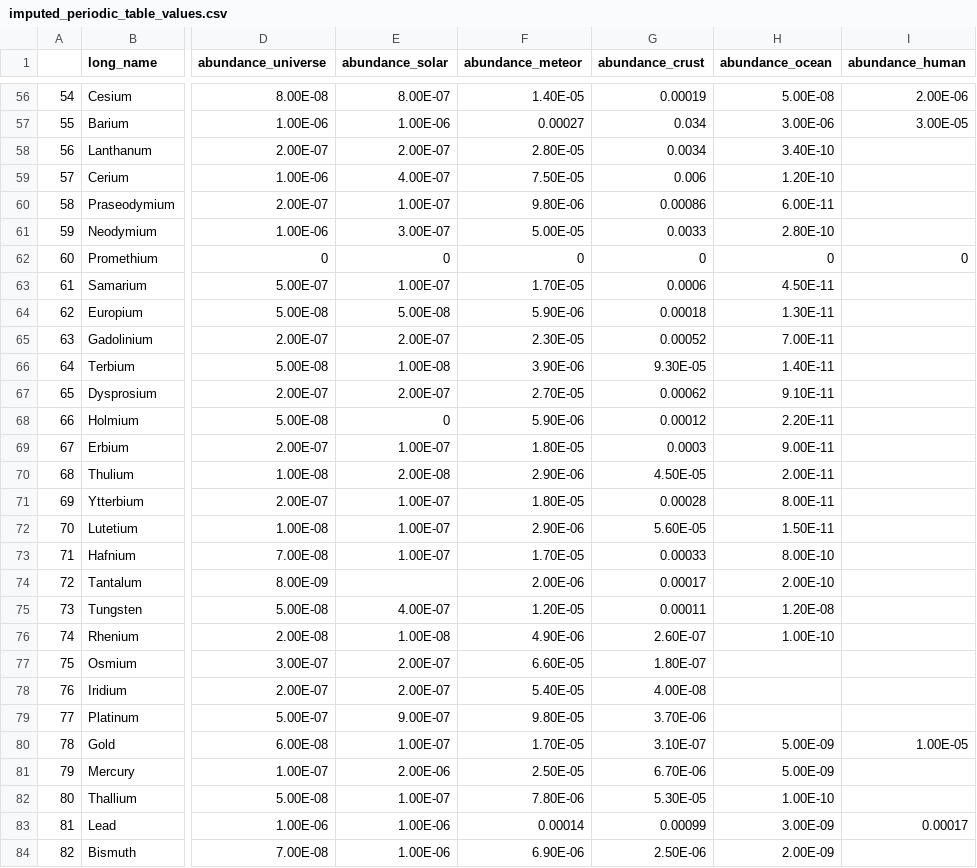
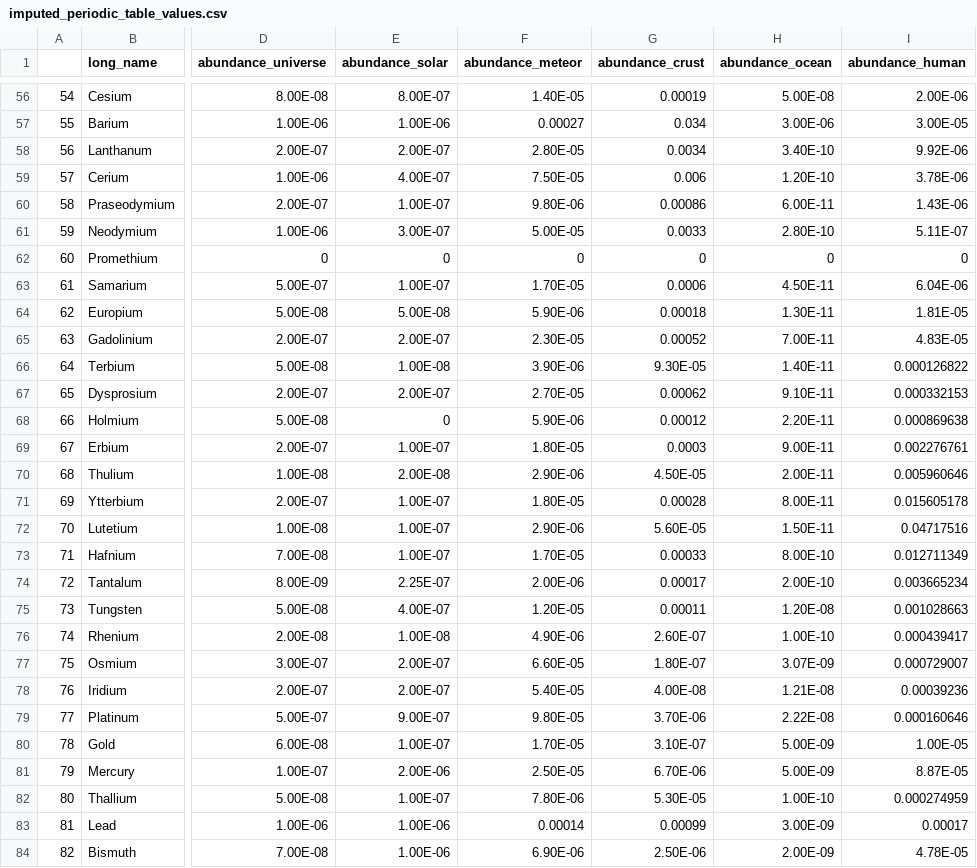
Before and after one commit to romerogroup/MatGraphDB, a CSV file: matgraphdb/utils/imputed_periodic_table_values.csv, drawn as a sheet; only a part is shown, gaps mark what is left out; the diff covers the shown part only; the diff names each change by its address in the sheet, - before the commit and + after, or states it on an @@ line.

```diff
--- a/matgraphdb/utils/imputed_periodic_table_values.csv
+++ b/matgraphdb/utils/imputed_periodic_table_values.csv
-I58 (abundance_human): (empty)
+I58 (abundance_human): 9.92E-06
-I59 (abundance_human): (empty)
+I59 (abundance_human): 3.78E-06
-I60 (abundance_human): (empty)
+I60 (abundance_human): 1.43E-06
-I61 (abundance_human): (empty)
+I61 (abundance_human): 5.11E-07
-I63 (abundance_human): (empty)
+I63 (abundance_human): 6.04E-06
-I64 (abundance_human): (empty)
+I64 (abundance_human): 1.81E-05
-I65 (abundance_human): (empty)
+I65 (abundance_human): 4.83E-05
-I66 (abundance_human): (empty)
+I66 (abundance_human): 0.000126822
-I67 (abundance_human): (empty)
+I67 (abundance_human): 0.000332153
-I68 (abundance_human): (empty)
+I68 (abundance_human): 0.000869638
-I69 (abundance_human): (empty)
+I69 (abundance_human): 0.002276761
-I70 (abundance_human): (empty)
+I70 (abundance_human): 0.005960646
-I71 (abundance_human): (empty)
+I71 (abundance_human): 0.015605178
-I72 (abundance_human): (empty)
+I72 (abundance_human): 0.04717516
-I73 (abundance_human): (empty)
+I73 (abundance_human): 0.012711349
-E74 (abundance_solar): (empty)
+E74 (abundance_solar): 2.25E-07
-I74 (abundance_human): (empty)
+I74 (abundance_human): 0.003665234
-I75 (abundance_human): (empty)
+I75 (abundance_human): 0.001028663
-I76 (abundance_human): (empty)
+I76 (abundance_human): 0.000439417
-H77 (abundance_ocean): (empty)
+H77 (abundance_ocean): 3.07E-09
-I77 (abundance_human): (empty)
+I77 (abundance_human): 0.000729007
-H78 (abundance_ocean): (empty)
+H78 (abundance_ocean): 1.21E-08
-I78 (abundance_human): (empty)
+I78 (abundance_human): 0.00039236
-H79 (abundance_ocean): (empty)
+H79 (abundance_ocean): 2.22E-08
-I79 (abundance_human): (empty)
+I79 (abundance_human): 0.000160646
-I81 (abundance_human): (empty)
+I81 (abundance_human): 8.87E-05
-I82 (abundance_human): (empty)
+I82 (abundance_human): 0.000274959
-I84 (abundance_human): (empty)
+I84 (abundance_human): 4.78E-05
```
Also changed, not shown: 67 edited cells elsewhere in this file.
